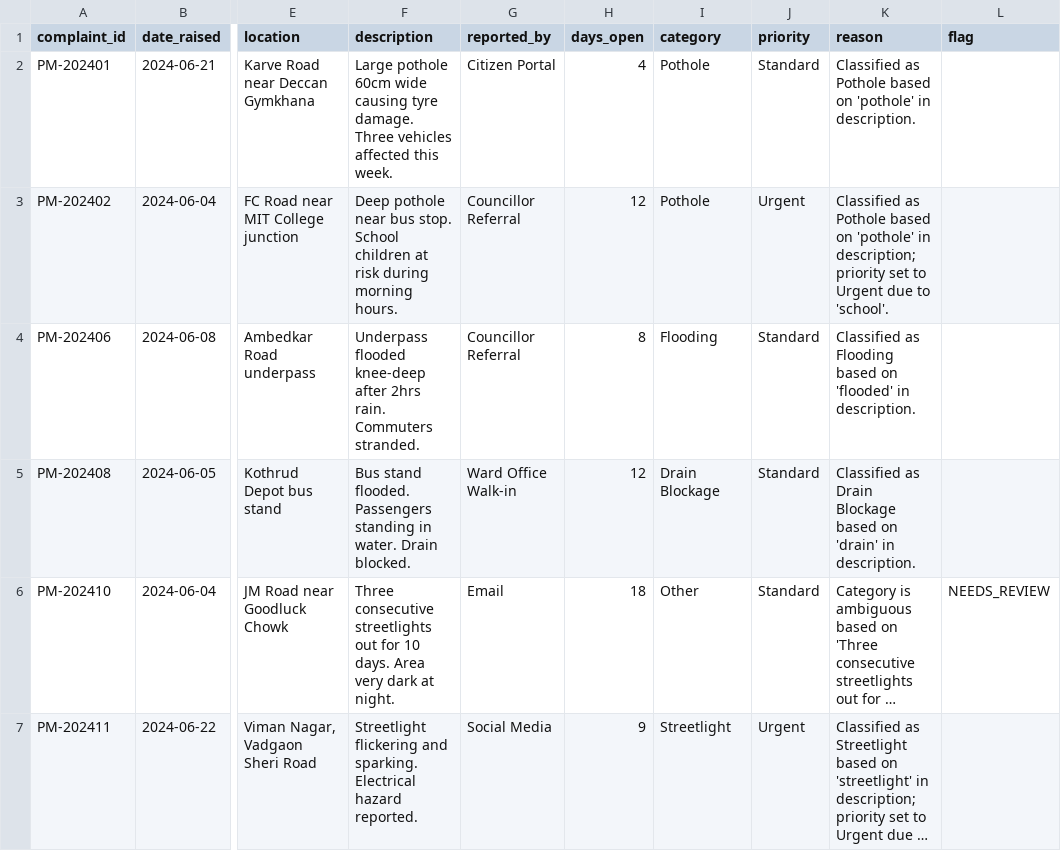
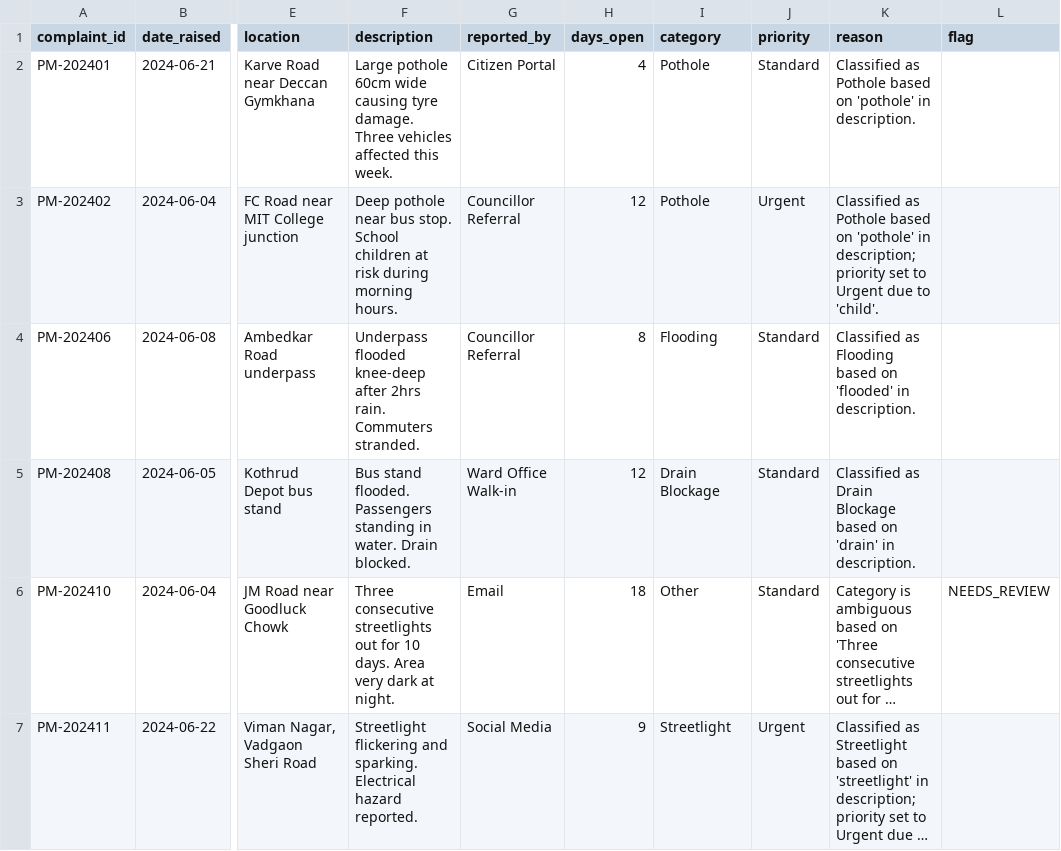
Before and after one commit to nasscomAI/prompt-to-production, a CSV file: uc-0a/results_pune.csv, drawn as a sheet; only a part is shown, gaps mark what is left out; long unchanged cells end in …; the diff names each change by its address in the sheet, - before the commit and + after, or states it on an @@ line.

```diff
--- a/uc-0a/results_pune.csv
+++ b/uc-0a/results_pune.csv
-K3 (reason): …due to 'school'.
+K3 (reason): …due to 'child'.
```
Also changed, not shown: uc-0a/results_hyderabad.csv.
